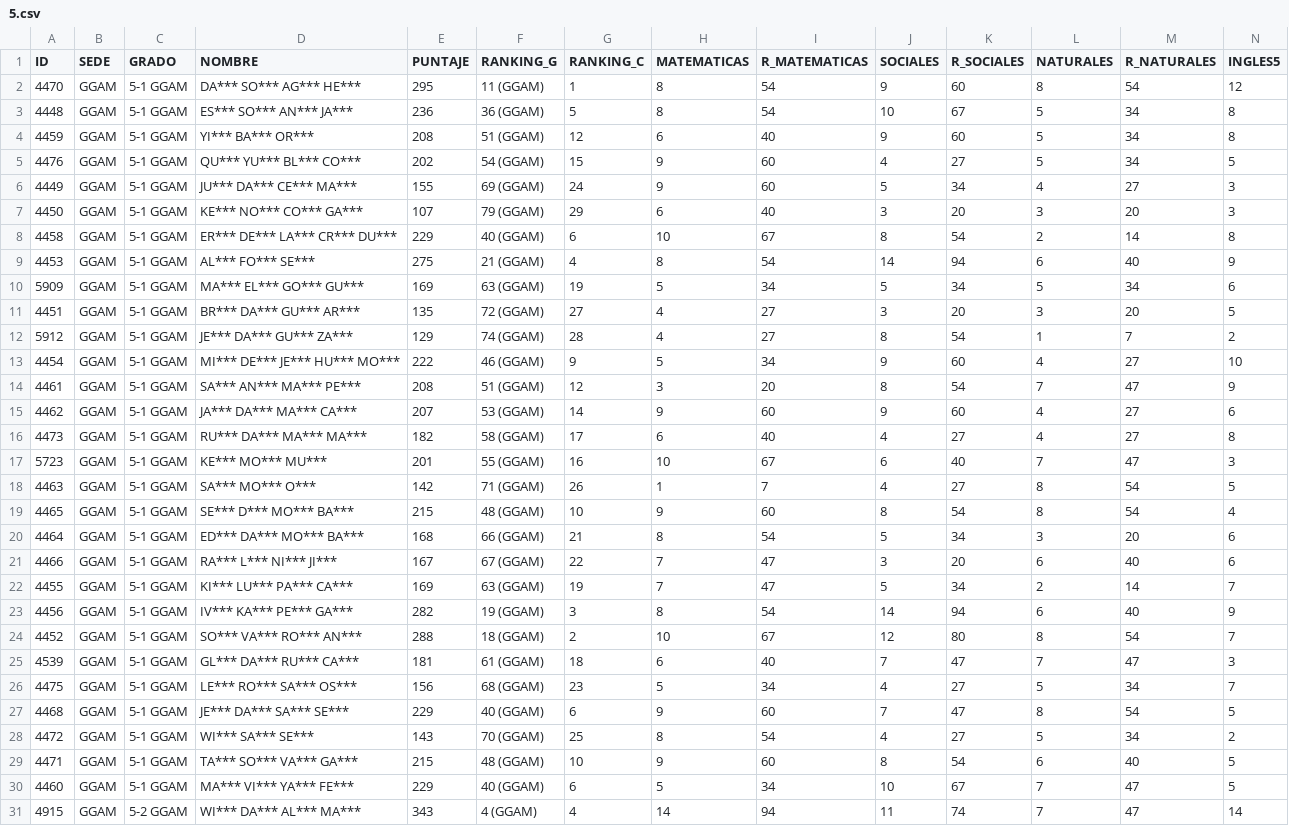
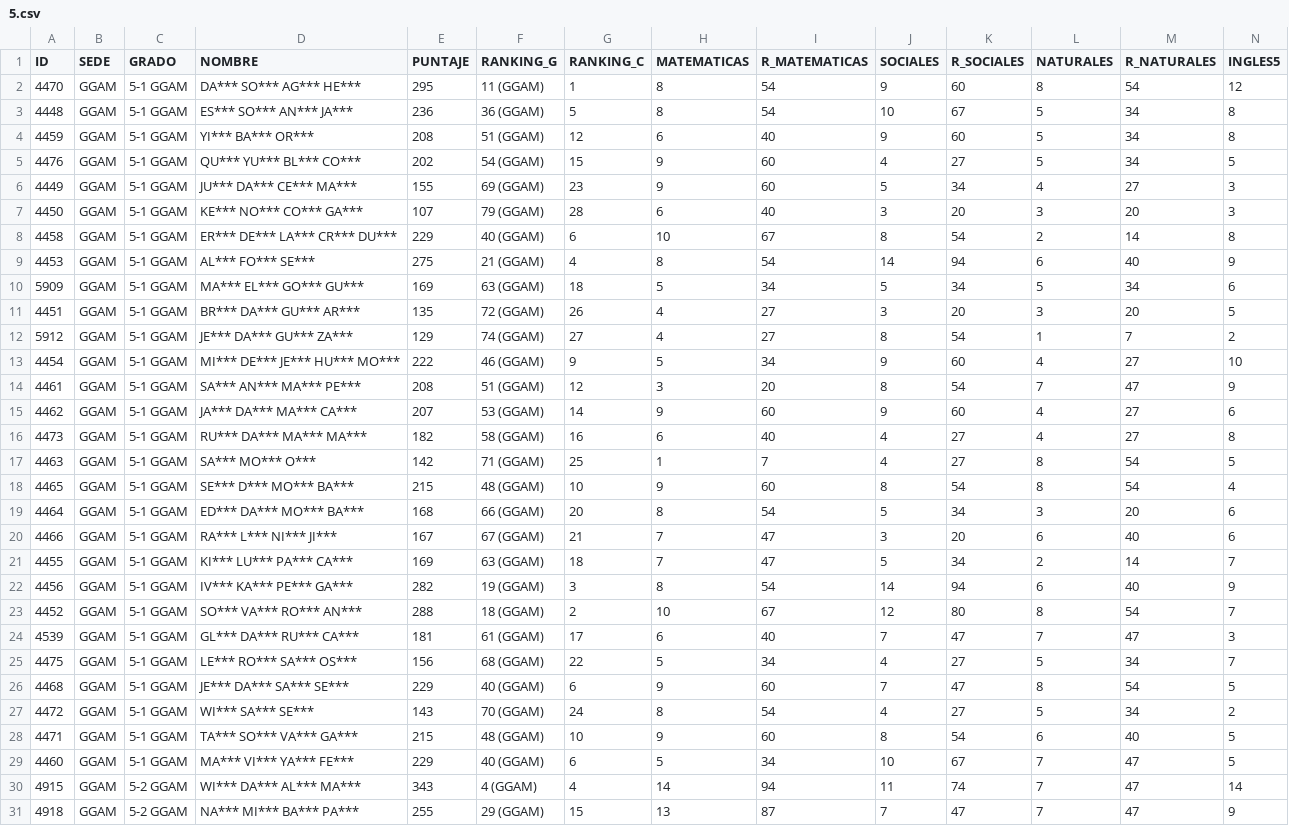
Before and after one commit to EncisoMath/ResultadosRoque, a CSV file: Datos/5.csv, drawn as a sheet; only a part is shown; the shorter side is filled out with more unchanged rows; removed rows and columns are numbered as before the commit, all else as after; rows hold the shown columns only; the diff covers the shown part only; the diff names each change by its address in the sheet, - before the commit and + after, or states it on an @@ line.

Commit message:
Update 5.csv

```diff
--- a/Datos/5.csv
+++ b/Datos/5.csv
-G6 (RANKING_C): 24
+G6 (RANKING_C): 23
-G7 (RANKING_C): 29
+G7 (RANKING_C): 28
-G10 (RANKING_C): 19
+G10 (RANKING_C): 18
-G11 (RANKING_C): 27
+G11 (RANKING_C): 26
-G12 (RANKING_C): 28
+G12 (RANKING_C): 27
-G16 (RANKING_C): 17
+G16 (RANKING_C): 16
-row 17: 5723 | GGAM | 5-1 GGAM | KE*** MO*** MU*** | 201 | 55 (GGAM) | 16 | 10 | 67 | 6 | 40 | 7 | 47 | 3
-G17 (RANKING_C): 26
+G17 (RANKING_C): 25
-G19 (RANKING_C): 21
+G19 (RANKING_C): 20
-G20 (RANKING_C): 22
+G20 (RANKING_C): 21
-G21 (RANKING_C): 19
+G21 (RANKING_C): 18
-G24 (RANKING_C): 18
+G24 (RANKING_C): 17
-G25 (RANKING_C): 23
+G25 (RANKING_C): 22
-G27 (RANKING_C): 25
+G27 (RANKING_C): 24
```
Also changed, not shown: 1 added row and 12 edited cells elsewhere in this file.
